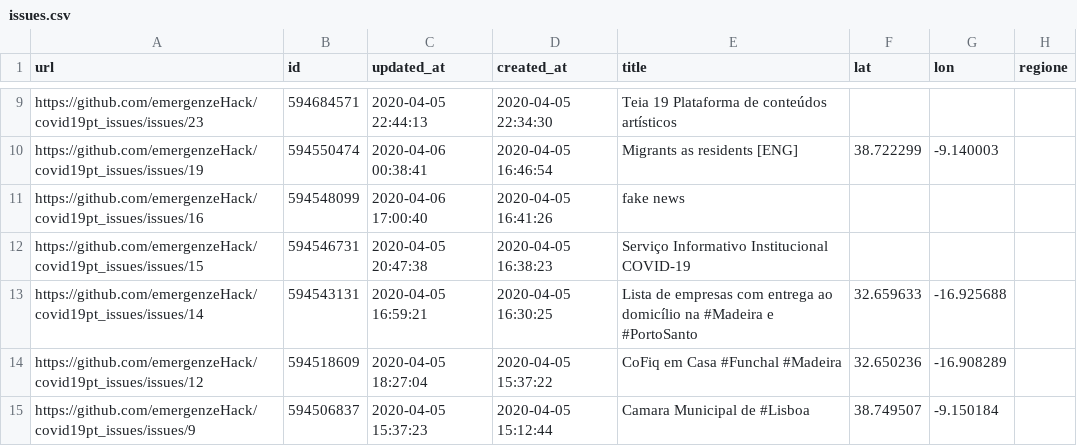
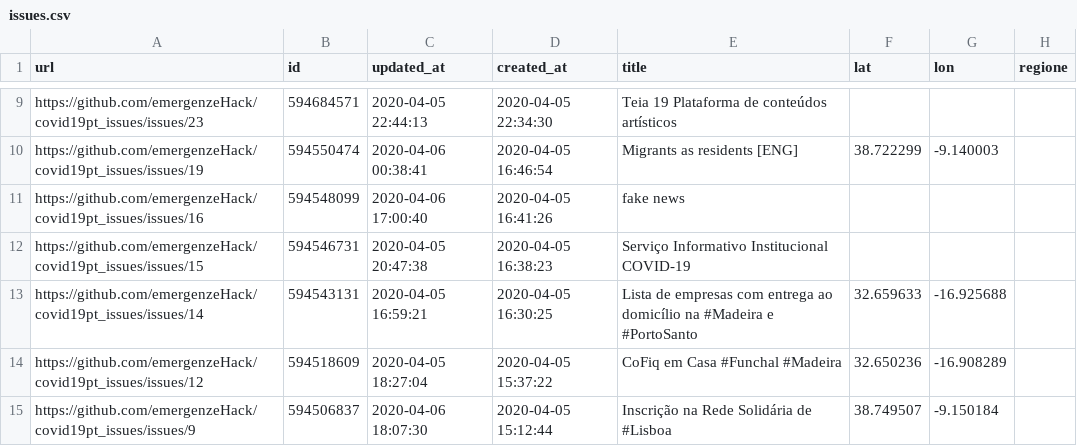
Before and after one commit to emergenzeHack/covid19pt_data, a CSV file: issues.csv, drawn as a sheet; only a part is shown, gaps mark what is left out; the diff names each change by its address in the sheet, - before the commit and + after, or states it on an @@ line.

```diff
--- a/issues.csv
+++ b/issues.csv
-C15 (updated_at): 2020-04-05 15:37:23
+C15 (updated_at): 2020-04-06 18:07:30
-E15 (title): Camara Municipal de #Lisboa
+E15 (title): Inscrição na Rede Solidária de #Lisboa
```
Also changed, not shown: 2 other files.
